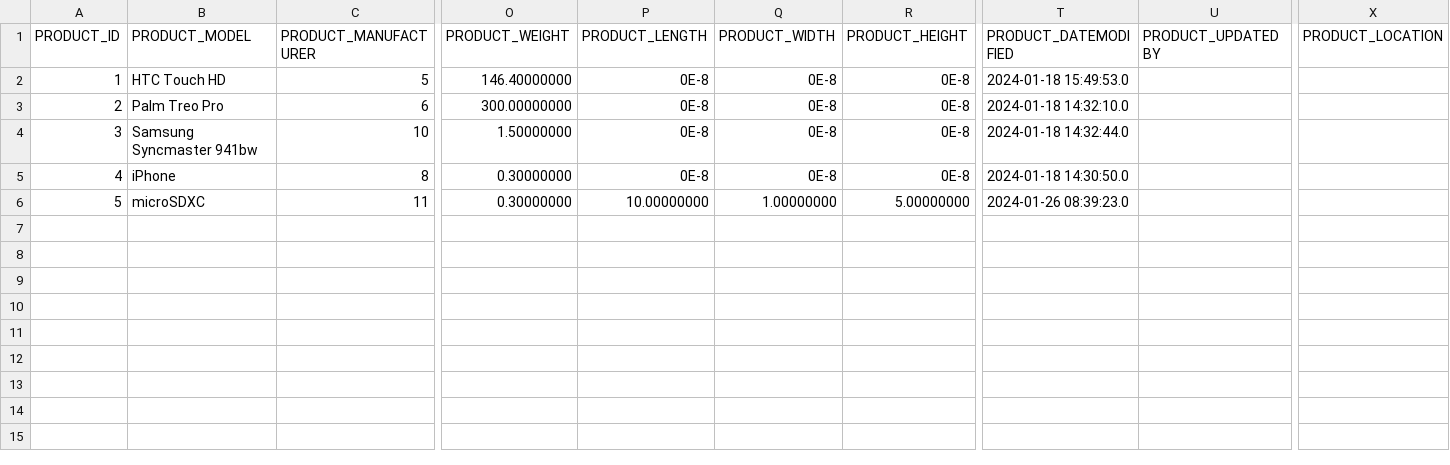
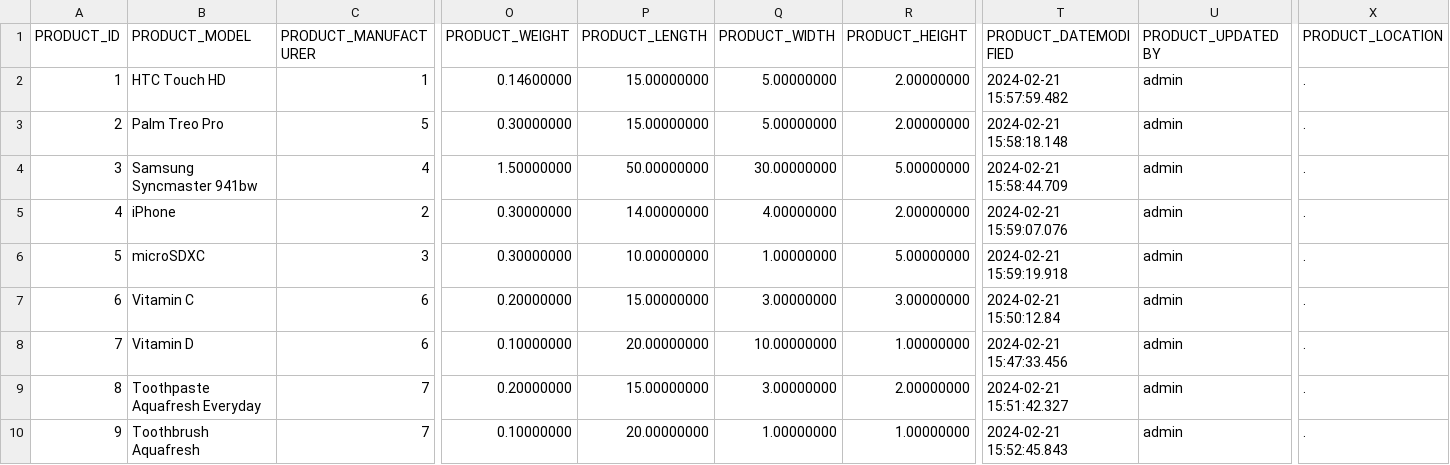
Before and after one commit to codbex/codbex-electra, a CSV file: codbex-electra-demo-data/CODBEX_PRODUCT.csv, drawn as a sheet; only a part is shown, gaps mark what is left out; rows hold the shown columns only; the diff covers the shown part only; the diff names each change by its address in the sheet, - before the commit and + after, or states it on an @@ line.

```diff
--- a/codbex-electra-demo-data/CODBEX_PRODUCT.csv
+++ b/codbex-electra-demo-data/CODBEX_PRODUCT.csv
-C2 (PRODUCT_MANUFACTURER): 5
+C2 (PRODUCT_MANUFACTURER): 1
-O2 (PRODUCT_WEIGHT): 146.40000000
+O2 (PRODUCT_WEIGHT): 0.14600000
-P2:P3 (PRODUCT_LENGTH): 0E-8
+P2:P3 (PRODUCT_LENGTH): 15.00000000
-Q2:Q3 (PRODUCT_WIDTH): 0E-8
+Q2:Q3 (PRODUCT_WIDTH): 5.00000000
-R2:R3 (PRODUCT_HEIGHT): 0E-8
+R2:R3 (PRODUCT_HEIGHT): 2.00000000
-T2 (PRODUCT_DATEMODIFIED): 2024-01-18 15:49:53.0
+T2 (PRODUCT_DATEMODIFIED): 2024-02-21 15:57:59.482
-U2:U6 (PRODUCT_UPDATEDBY): (empty)
+U2:U6 (PRODUCT_UPDATEDBY): admin
-X2:X6 (PRODUCT_LOCATION): (empty)
+X2:X6 (PRODUCT_LOCATION): .
-C3 (PRODUCT_MANUFACTURER): 6
+C3 (PRODUCT_MANUFACTURER): 5
-O3 (PRODUCT_WEIGHT): 300.00000000
+O3 (PRODUCT_WEIGHT): 0.30000000
-T3 (PRODUCT_DATEMODIFIED): 2024-01-18 14:32:10.0
+T3 (PRODUCT_DATEMODIFIED): 2024-02-21 15:58:18.148
-C4 (PRODUCT_MANUFACTURER): 10
+C4 (PRODUCT_MANUFACTURER): 4
-P4 (PRODUCT_LENGTH): 0E-8
+P4 (PRODUCT_LENGTH): 50.00000000
-Q4 (PRODUCT_WIDTH): 0E-8
+Q4 (PRODUCT_WIDTH): 30.00000000
-R4 (PRODUCT_HEIGHT): 0E-8
+R4 (PRODUCT_HEIGHT): 5.00000000
-T4 (PRODUCT_DATEMODIFIED): 2024-01-18 14:32:44.0
+T4 (PRODUCT_DATEMODIFIED): 2024-02-21 15:58:44.709
-C5 (PRODUCT_MANUFACTURER): 8
+C5 (PRODUCT_MANUFACTURER): 2
-P5 (PRODUCT_LENGTH): 0E-8
+P5 (PRODUCT_LENGTH): 14.00000000
-Q5 (PRODUCT_WIDTH): 0E-8
+Q5 (PRODUCT_WIDTH): 4.00000000
-R5 (PRODUCT_HEIGHT): 0E-8
+R5 (PRODUCT_HEIGHT): 2.00000000
-T5 (PRODUCT_DATEMODIFIED): 2024-01-18 14:30:50.0
+T5 (PRODUCT_DATEMODIFIED): 2024-02-21 15:59:07.076
-C6 (PRODUCT_MANUFACTURER): 11
+C6 (PRODUCT_MANUFACTURER): 3
-T6 (PRODUCT_DATEMODIFIED): 2024-01-26 08:39:23.0
+T6 (PRODUCT_DATEMODIFIED): 2024-02-21 15:59:19.918
+row 7: 6 | Vitamin C | 6 | 0.20000000 | 15.00000000 | 3.00000000 | 3.00000000 | 2024-02-21 15:50:12.84 | admin | .
+row 8: 7 | Vitamin D | 6 | 0.10000000 | 20.00000000 | 10.00000000 | 1.00000000 | 2024-02-21 15:47:33.456 | admin | .
+row 9: 8 | Toothpaste Aquafresh Everyday | 7 | 0.20000000 | 15.00000000 | 3.00000000 | 2.00000000 | 2024-02-21 15:51:42.327 | admin | .
+row 10: 9 | Toothbrush Aquafresh | 7 | 0.10000000 | 20.00000000 | 1.00000000 | 1.00000000 | 2024-02-21 15:52:45.843 | admin | .
```
Also changed, not shown: 2 edited cells elsewhere in this file, codbex-electra-demo-data/CODBEX_CATEGORY.csv, codbex-electra-demo-data/CODBEX_CATEGORYTRANSLATION.csv, 17 other files.
